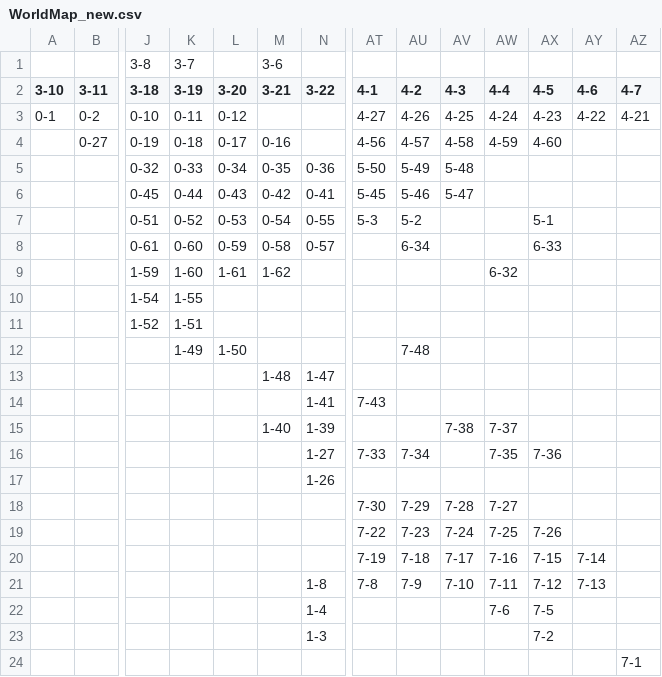
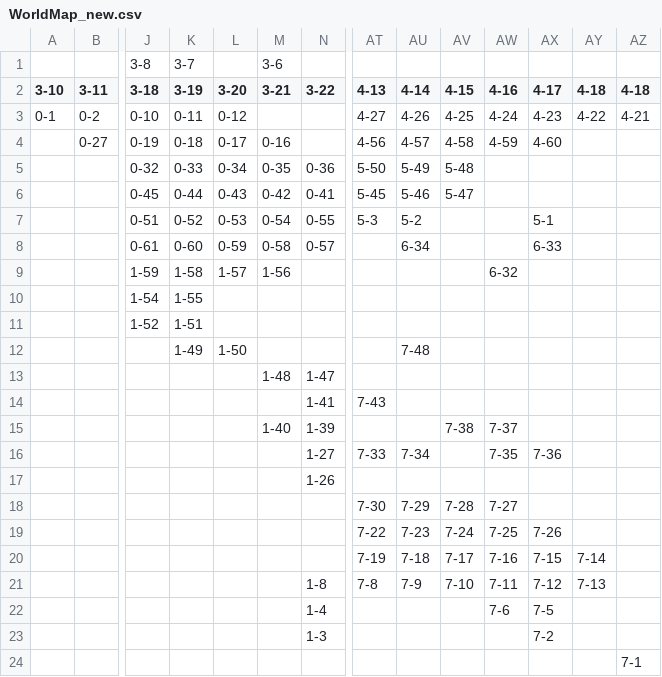
Before and after one commit to Lighten-Up-World/c-client, a CSV file: src/layout/csv/WorldMap_new.csv, drawn as a sheet; only a part is shown, gaps mark what is left out; the diff names each change by its address in the sheet, - before the commit and + after, or states it on an @@ line.

Commit message:
Added fixed WorldMap_new.csv, exported from google sheets

```diff
--- a/src/layout/csv/WorldMap_new.csv
+++ b/src/layout/csv/WorldMap_new.csv
-AT2: 4-1
+AT2: 4-13
-AU2: 4-2
+AU2: 4-14
-AV2: 4-3
+AV2: 4-15
-AW2: 4-4
+AW2: 4-16
-AX2: 4-5
+AX2: 4-17
-AY2: 4-6
+AY2: 4-18
-AZ2: 4-7
+AZ2: 4-18
-K9 (3-19): 1-60
+K9 (3-19): 1-58
-L9 (3-20): 1-61
+L9 (3-20): 1-57
-M9 (3-21): 1-62
+M9 (3-21): 1-56
```
Also changed, not shown: 1 other file.
